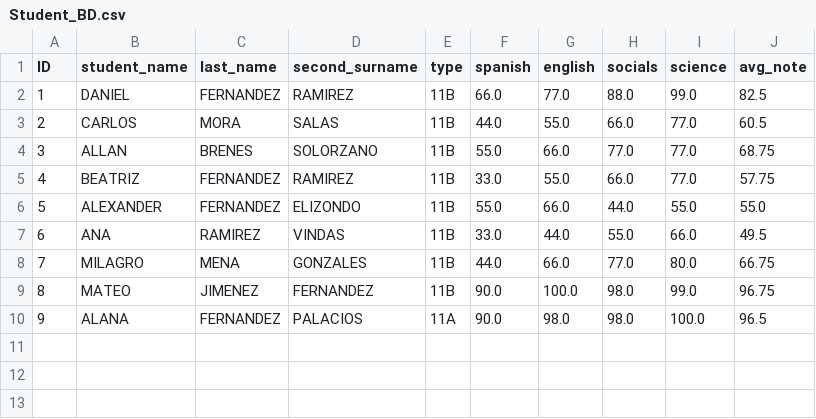
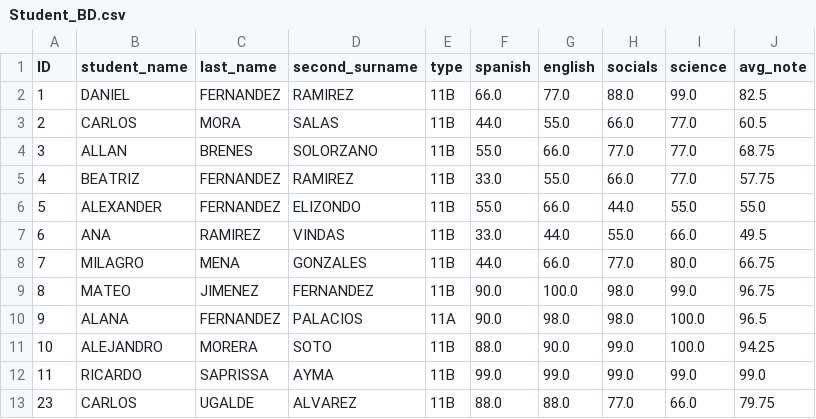
Before and after one commit to Arccos90/DUAD_Lyfter, a CSV file: Python Basics/Student_Control_System/Student_BD.csv, drawn as a sheet.

```diff
--- a/Python Basics/Student_Control_System/Student_BD.csv
+++ b/Python Basics/Student_Control_System/Student_BD.csv
@@ -10 +10,4 @@ ID	student_name	last_name	second_surname	type	spanish	english	socials	science	av
 9	ALANA	FERNANDEZ	PALACIOS	11A	90.0	98.0	98.0	100.0	96.5
+10	ALEJANDRO	MORERA	SOTO	11B	88.0	90.0	99.0	100.0	94.25
+11	RICARDO	SAPRISSA	AYMA	11B	99.0	99.0	99.0	99.0	99.0
+23	CARLOS	UGALDE	ALVAREZ	11B	88.0	88.0	77.0	66.0	79.75
```
Also changed, not shown: 5 other files.
